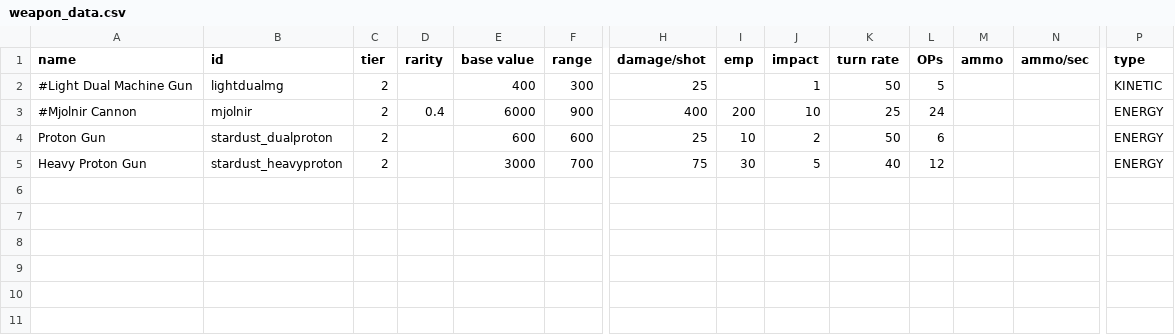
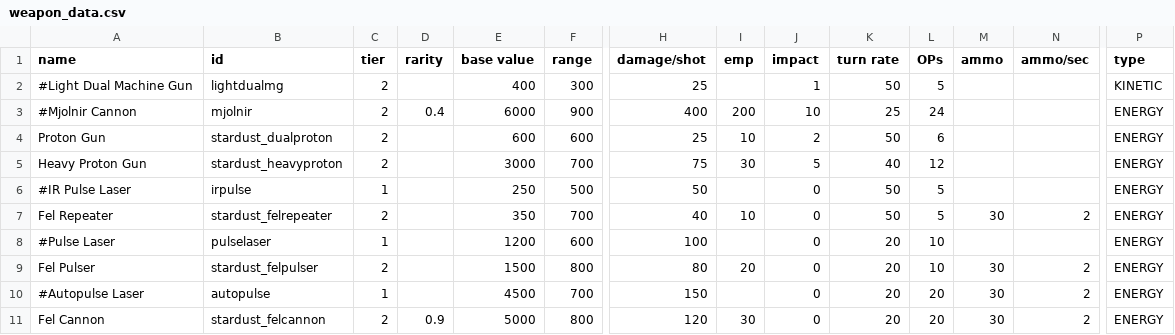
Before and after one commit to Mephansteras/Stardust_Ventures, a CSV file: Stardust Ventures/data/weapons/weapon_data.csv, drawn as a sheet; only a part is shown, gaps mark what is left out; rows hold the shown columns only; the diff names each change by its address in the sheet, - before the commit and + after, or states it on an @@ line.

```diff
--- a/Stardust Ventures/data/weapons/weapon_data.csv
+++ b/Stardust Ventures/data/weapons/weapon_data.csv
+row 6: #IR Pulse Laser | irpulse | 1 |  | 250 | 500 | 50 |  | 0 | 50 | 5 |  |  | ENERGY
+row 7: Fel Repeater | stardust_felrepeater | 2 |  | 350 | 700 | 40 | 10 | 0 | 50 | 5 | 30 | 2 | ENERGY
+row 8: #Pulse Laser | pulselaser | 1 |  | 1200 | 600 | 100 |  | 0 | 20 | 10 |  |  | ENERGY
+row 9: Fel Pulser | stardust_felpulser | 2 |  | 1500 | 800 | 80 | 20 | 0 | 20 | 10 | 30 | 2 | ENERGY
+row 10: #Autopulse Laser | autopulse | 1 |  | 4500 | 700 | 150 |  | 0 | 20 | 20 | 30 | 2 | ENERGY
+row 11: Fel Cannon | stardust_felcannon | 2 | 0.9 | 5000 | 800 | 120 | 30 | 0 | 20 | 20 | 30 | 2 | ENERGY
```
Also changed, not shown: Stardust Ventures/data/hulls/ship_data.csv, Stardust Ventures/data/strings/descriptions.csv, 54 other files.
